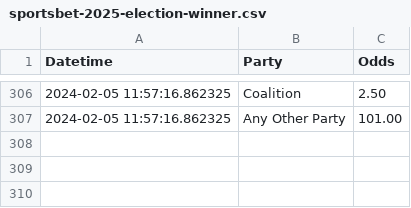
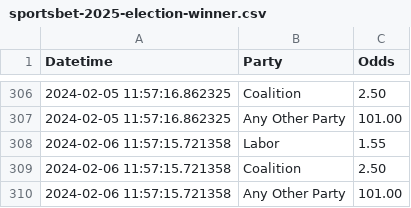
Before and after one commit to bpalmer4/Australian-Federal-Election-2025, a CSV file: betting-data/sportsbet-2025-election-winner.csv, drawn as a sheet; only a part is shown, gaps mark what is left out; the diff names each change by its address in the sheet, - before the commit and + after, or states it on an @@ line.

Commit message:
data update

```diff
--- a/betting-data/sportsbet-2025-election-winner.csv
+++ b/betting-data/sportsbet-2025-election-winner.csv
+row 308: 2024-02-06 11:57:15.721358 | Labor | 1.55
+row 309: 2024-02-06 11:57:15.721358 | Coalition | 2.50
+row 310: 2024-02-06 11:57:15.721358 | Any Other Party | 101.00
```
